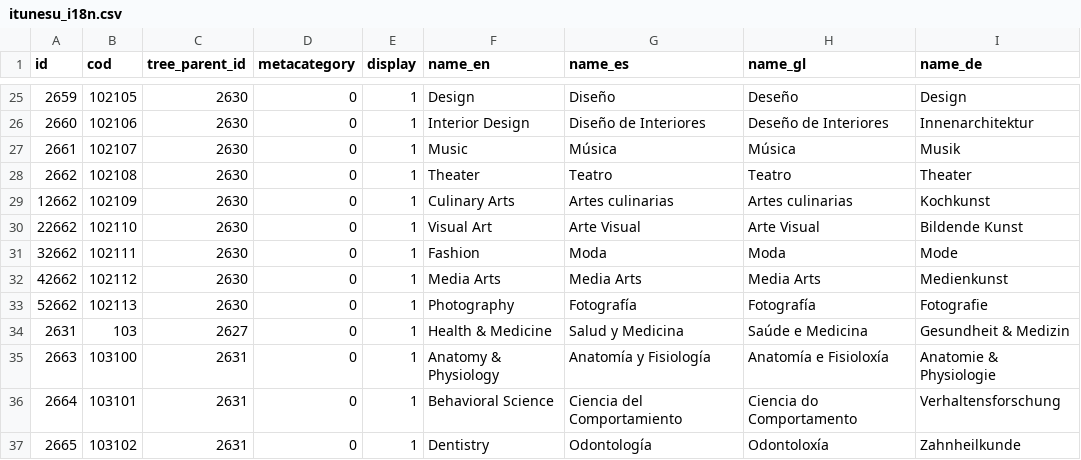
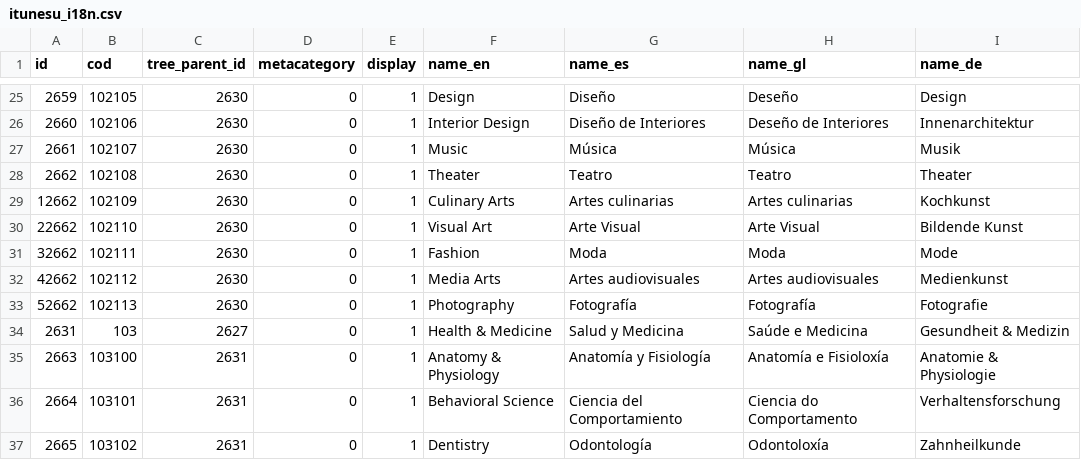
Before and after one commit to pumukit/PuMuKIT, a CSV file: src/Pumukit/PodcastBundle/Resources/data/tags/itunesu_i18n.csv, drawn as a sheet; only a part is shown, gaps mark what is left out.

```diff
--- a/src/Pumukit/PodcastBundle/Resources/data/tags/itunesu_i18n.csv
+++ b/src/Pumukit/PodcastBundle/Resources/data/tags/itunesu_i18n.csv
@@ -31,3 +31,3 @@ id;cod;tree_parent_id;metacategory;display;name_en;name_es;name_gl;name_de
 32662;102111;2630;0;1;Fashion;Moda;Moda;Mode
-42662;102112;2630;0;1;Media Arts;Media Arts;Media Arts;Medienkunst
+42662;102112;2630;0;1;Media Arts;Artes audiovisuales;Artes audiovisuales;Medienkunst
 52662;102113;2630;0;1;Photography;Fotografía;Fotografía;Fotografie
```
Also changed, not shown: src/Pumukit/SchemaBundle/Resources/data/tags/itunesu_i18n.csv.
